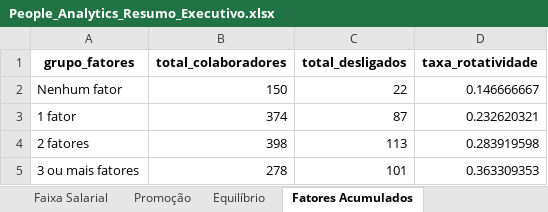
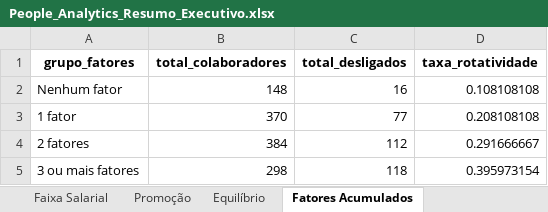
Before and after one commit to leandroanalytics/people-analytics-turnover, an Excel workbook: powerBi/People_Analytics_Resumo_Executivo.xlsx, sheet Fatores Acumulados, drawn as a sheet; values as stored, in another font and other column widths than the file's, no borders; the diff names each change by its address in the sheet, - before the commit and + after, or states it on an @@ line.

Commit message:
fix: corrige tempo de empresa, adiciona testes estatisticos e motivos de desligamento
- ETL: remove caminho absoluto do Windows e celulas duplicadas
- ETL: recalcula tempo_empresa_anos a partir das datas (desligados eram contados ate hoje)
- ETL: normaliza data_desligamento e adiciona validacao de coerencia do tempo de empresa
- EDA: teste qui-quadrado e V de Cramer em cada recorte, com tabela-resumo
- EDA: nova secao de motivos de desligamento (voluntario x involuntario)
- EDA: conclusao de promocao, nota sobre circularidade do indice de fatores
- EDA: conclusoes, decisoes e KPIs revisados; notebooks executados do inicio ao fim
- README e requirements atualizados (versoes reais + scipy)

```diff
--- a/powerBi/People_Analytics_Resumo_Executivo.xlsx (sheet Fatores Acumulados)
+++ b/powerBi/People_Analytics_Resumo_Executivo.xlsx (sheet Fatores Acumulados)
-B2 (total_colaboradores): 150
+B2 (total_colaboradores): 148
-C2 (total_desligados): 22
+C2 (total_desligados): 16
-D2 (taxa_rotatividade): 0.146666667
+D2 (taxa_rotatividade): 0.108108108
-B3 (total_colaboradores): 374
+B3 (total_colaboradores): 370
-C3 (total_desligados): 87
+C3 (total_desligados): 77
-D3 (taxa_rotatividade): 0.232620321
+D3 (taxa_rotatividade): 0.208108108
-B4 (total_colaboradores): 398
+B4 (total_colaboradores): 384
-C4 (total_desligados): 113
+C4 (total_desligados): 112
-D4 (taxa_rotatividade): 0.283919598
+D4 (taxa_rotatividade): 0.291666667
-B5 (total_colaboradores): 278
+B5 (total_colaboradores): 298
-C5 (total_desligados): 101
+C5 (total_desligados): 118
-D5 (taxa_rotatividade): 0.363309353
+D5 (taxa_rotatividade): 0.395973154
```
Also changed, not shown: sheet Tempo de Empresa, sheet KPIs, other sheet tabs, data/People_Analytics_Base_Tratada.xlsx, 17 other files.
